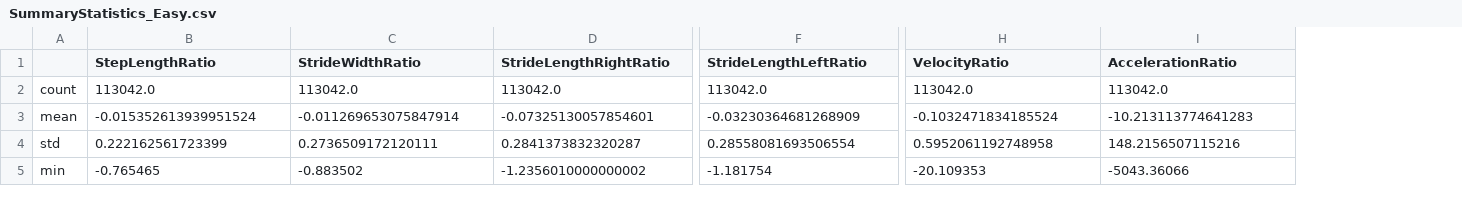
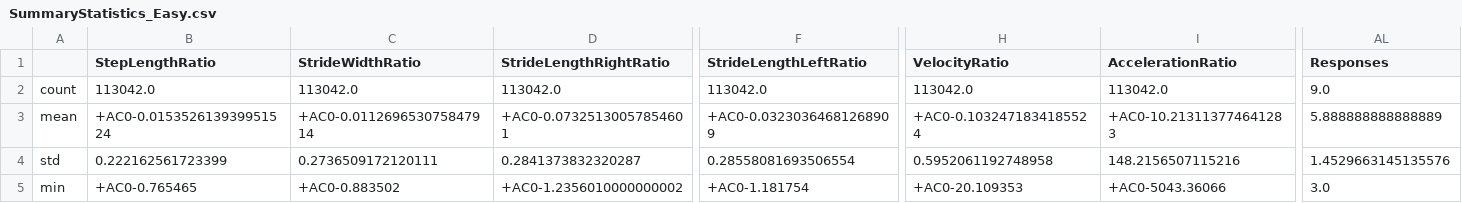
Before and after one commit to spookynel/diLimbs_BUW, a CSV file: DATA_ANALYSIS/stress/SummaryStatistics_Easy.csv, drawn as a sheet; only a part is shown, gaps mark what is left out; the diff covers the shown part only; the diff names each change by its address in the sheet, - before the commit and + after, or states it on an @@ line.

Commit message:
Added responses column

```diff
--- a/DATA_ANALYSIS/stress/SummaryStatistics_Easy.csv
+++ b/DATA_ANALYSIS/stress/SummaryStatistics_Easy.csv
+column AL (Responses), rows 2-5: 9.0 | 5.888888888888889 | 1.4529663145135576 | 3.0
-B3 (StepLengthRatio): -0.015352613939951524
+B3 (StepLengthRatio): +AC0-0.015352613939951524
-C3 (StrideWidthRatio): -0.011269653075847914
+C3 (StrideWidthRatio): +AC0-0.011269653075847914
-D3 (StrideLengthRightRatio): -0.07325130057854601
+D3 (StrideLengthRightRatio): +AC0-0.07325130057854601
-F3 (StrideLengthLeftRatio): -0.03230364681268909
+F3 (StrideLengthLeftRatio): +AC0-0.03230364681268909
-H3 (VelocityRatio): -0.1032471834185524
+H3 (VelocityRatio): +AC0-0.1032471834185524
-I3 (AccelerationRatio): -10.213113774641283
+I3 (AccelerationRatio): +AC0-10.213113774641283
-B5 (StepLengthRatio): -0.765465
+B5 (StepLengthRatio): +AC0-0.765465
-C5 (StrideWidthRatio): -0.883502
+C5 (StrideWidthRatio): +AC0-0.883502
-D5 (StrideLengthRightRatio): -1.2356010000000002
+D5 (StrideLengthRightRatio): +AC0-1.2356010000000002
-F5 (StrideLengthLeftRatio): -1.181754
+F5 (StrideLengthLeftRatio): +AC0-1.181754
-H5 (VelocityRatio): -20.109353
+H5 (VelocityRatio): +AC0-20.109353
-I5 (AccelerationRatio): -5043.36066
+I5 (AccelerationRatio): +AC0-5043.36066
```
Also changed, not shown: 104 edited cells elsewhere in this file, DATA_ANALYSIS/stress/SummaryStatistics_Hard.csv, DATA_ANALYSIS/stress/SummaryStatistics_Medium.csv.
